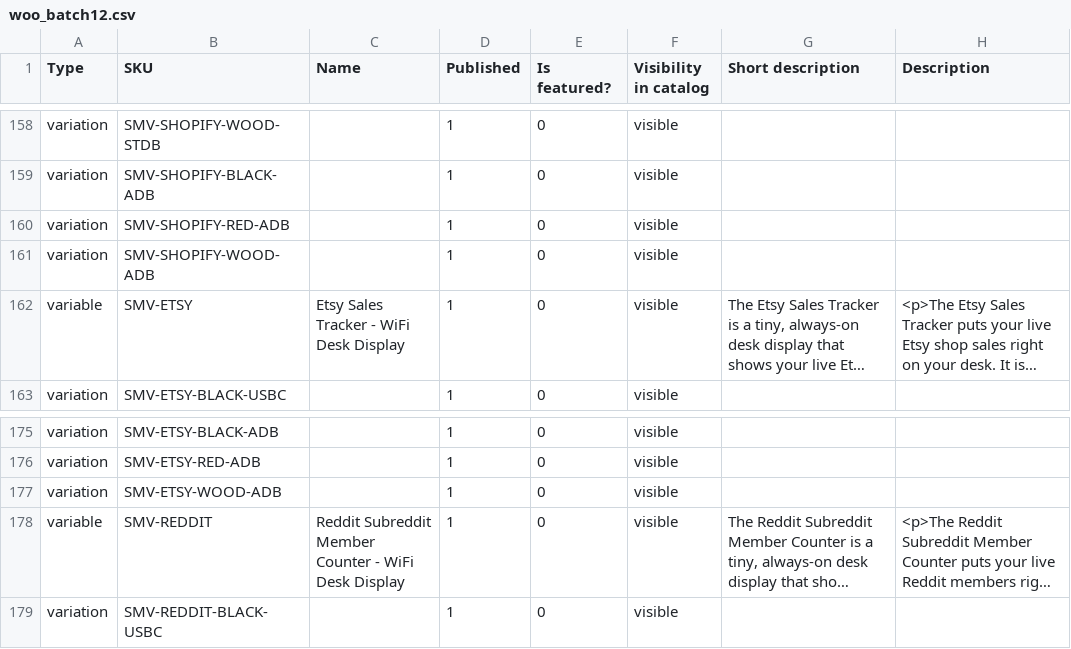
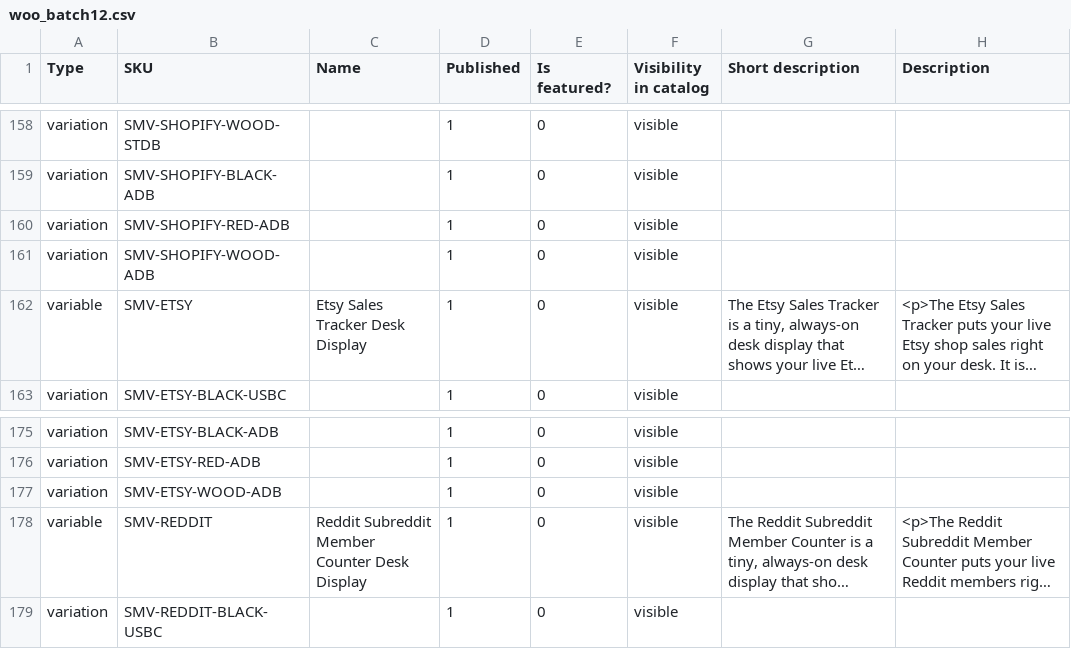
Before and after one commit to bricekevin/sm-listing-img, a CSV file: feed/woo_batch12.csv, drawn as a sheet; only a part is shown, gaps mark what is left out; long unchanged cells end in …; the diff covers the shown part only; the diff names each change by its address in the sheet, - before the commit and + after, or states it on an @@ line.

```diff
--- a/feed/woo_batch12.csv
+++ b/feed/woo_batch12.csv
-C162 (Name): Etsy Sales Tracker - WiFi Desk Display
+C162 (Name): Etsy Sales Tracker Desk Display
-C178 (Name): …Member Counter - WiFi Desk Display
+C178 (Name): …Member Counter Desk Display
```
Also changed, not shown: 10 edited cells elsewhere in this file, feed/woo_generic.csv, feed/woo_youtube.csv.
